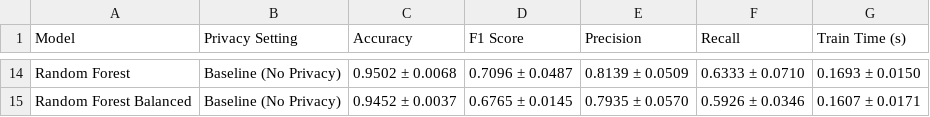
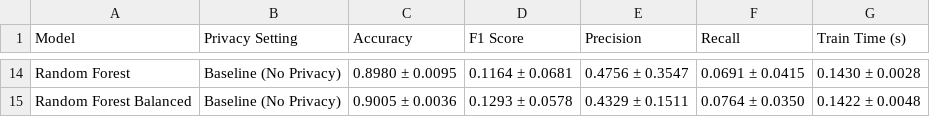
Before and after one commit to anshhumagain/privacy-ai-public-health, a CSV file: results/nhanes_results.csv, drawn as a sheet; only a part is shown, gaps mark what is left out; the diff covers the shown part only; the diff names each change by its address in the sheet, - before the commit and + after, or states it on an @@ line.

```diff
--- a/results/nhanes_results.csv
+++ b/results/nhanes_results.csv
-C14 (Accuracy): 0.9502 ± 0.0068
+C14 (Accuracy): 0.8980 ± 0.0095
-D14 (F1 Score): 0.7096 ± 0.0487
+D14 (F1 Score): 0.1164 ± 0.0681
-E14 (Precision): 0.8139 ± 0.0509
+E14 (Precision): 0.4756 ± 0.3547
-F14 (Recall): 0.6333 ± 0.0710
+F14 (Recall): 0.0691 ± 0.0415
-G14 (Train Time (s)): 0.1693 ± 0.0150
+G14 (Train Time (s)): 0.1430 ± 0.0028
-C15 (Accuracy): 0.9452 ± 0.0037
+C15 (Accuracy): 0.9005 ± 0.0036
-D15 (F1 Score): 0.6765 ± 0.0145
+D15 (F1 Score): 0.1293 ± 0.0578
-E15 (Precision): 0.7935 ± 0.0570
+E15 (Precision): 0.4329 ± 0.1511
-F15 (Recall): 0.5926 ± 0.0346
+F15 (Recall): 0.0764 ± 0.0350
-G15 (Train Time (s)): 0.1607 ± 0.0171
+G15 (Train Time (s)): 0.1422 ± 0.0048
```
Also changed, not shown: 60 edited cells elsewhere in this file, results/covid_results.csv, results/covid_results_raw.csv, 11 other files.
